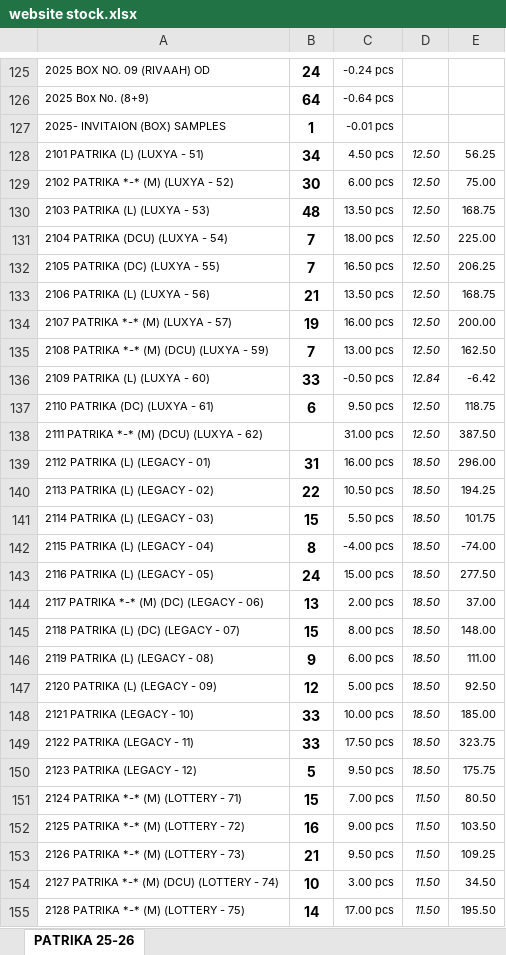
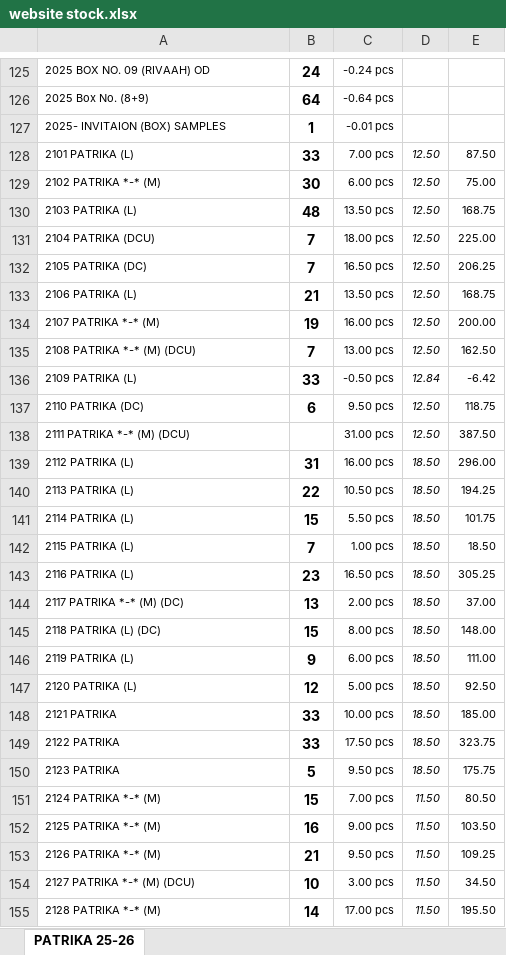
Before and after one commit to jyoti-creative-cards/jyoti-cards-stock-management-streamlit-app, an Excel workbook: data/website stock.xlsx, sheet PATRIKA 25-26, drawn as a sheet; only a part is shown, gaps mark what is left out; values as stored, in another font and other column widths than the file's, no borders; removed rows and columns are numbered as before the commit, all else as after; the diff covers the shown part only; the diff names each change by its address in the sheet, - before the commit and + after, or states it on an @@ line.

Commit message:
nikhil 23jan@1032

```diff
--- a/data/website stock.xlsx (sheet PATRIKA 25-26)
+++ b/data/website stock.xlsx (sheet PATRIKA 25-26)
-row 128: 2101 PATRIKA (L) (LUXYA - 51) | 34 | 4.50 pcs | 12.50 | 56.25
+row 128: 2101 PATRIKA (L) | 33 | 7.00 pcs | 12.50 | 87.50
-A129: 2102 PATRIKA *-* (M) (LUXYA - 52)
+A129: 2102 PATRIKA *-* (M)
-A130: 2103 PATRIKA (L) (LUXYA - 53)
+A130: 2103 PATRIKA (L)
-A131: 2104 PATRIKA (DCU) (LUXYA - 54)
+A131: 2104 PATRIKA (DCU)
-A132: 2105 PATRIKA (DC) (LUXYA - 55)
+A132: 2105 PATRIKA (DC)
-A133: 2106 PATRIKA (L) (LUXYA - 56)
+A133: 2106 PATRIKA (L)
-A134: 2107 PATRIKA *-* (M) (LUXYA - 57)
+A134: 2107 PATRIKA *-* (M)
-A135: 2108 PATRIKA *-* (M) (DCU) (LUXYA - 59)
+A135: 2108 PATRIKA *-* (M) (DCU)
-A136: 2109 PATRIKA (L) (LUXYA - 60)
+A136: 2109 PATRIKA (L)
-A137: 2110 PATRIKA (DC) (LUXYA - 61)
+A137: 2110 PATRIKA (DC)
-A138: 2111 PATRIKA *-* (M) (DCU) (LUXYA - 62)
+A138: 2111 PATRIKA *-* (M) (DCU)
-A139: 2112 PATRIKA (L) (LEGACY - 01)
+A139: 2112 PATRIKA (L)
-A140: 2113 PATRIKA (L) (LEGACY - 02)
+A140: 2113 PATRIKA (L)
-A141: 2114 PATRIKA (L) (LEGACY - 03)
+A141: 2114 PATRIKA (L)
-row 142: 2115 PATRIKA (L) (LEGACY - 04) | 8 | -4.00 pcs | 18.50 | -74.00
-row 143: 2116 PATRIKA (L) (LEGACY - 05) | 24 | 15.00 pcs | 18.50 | 277.50
+row 142: 2115 PATRIKA (L) | 7 | 1.00 pcs | 18.50 | 18.50
+row 143: 2116 PATRIKA (L) | 23 | 16.50 pcs | 18.50 | 305.25
-A144: 2117 PATRIKA *-* (M) (DC) (LEGACY - 06)
+A144: 2117 PATRIKA *-* (M) (DC)
-A145: 2118 PATRIKA (L) (DC) (LEGACY - 07)
+A145: 2118 PATRIKA (L) (DC)
-A146: 2119 PATRIKA (L) (LEGACY - 08)
+A146: 2119 PATRIKA (L)
-A147: 2120 PATRIKA (L) (LEGACY - 09)
+A147: 2120 PATRIKA (L)
-A148: 2121 PATRIKA (LEGACY - 10)
+A148: 2121 PATRIKA
-A149: 2122 PATRIKA (LEGACY - 11)
+A149: 2122 PATRIKA
-A150: 2123 PATRIKA (LEGACY - 12)
+A150: 2123 PATRIKA
-A151: 2124 PATRIKA *-* (M) (LOTTERY - 71)
+A151: 2124 PATRIKA *-* (M)
-A152: 2125 PATRIKA *-* (M) (LOTTERY - 72)
+A152: 2125 PATRIKA *-* (M)
-A153: 2126 PATRIKA *-* (M) (LOTTERY - 73)
+A153: 2126 PATRIKA *-* (M)
-A154: 2127 PATRIKA *-* (M) (DCU) (LOTTERY - 74)
+A154: 2127 PATRIKA *-* (M) (DCU)
-A155: 2128 PATRIKA *-* (M) (LOTTERY - 75)
+A155: 2128 PATRIKA *-* (M)
```
Also changed, not shown: other rows of this sheet.
